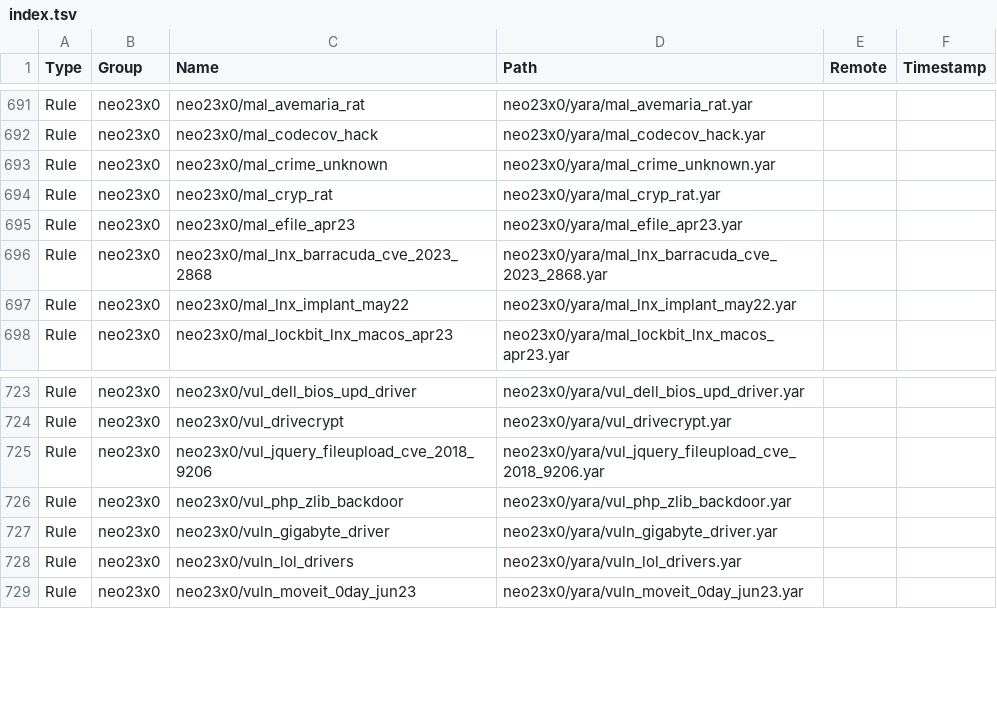
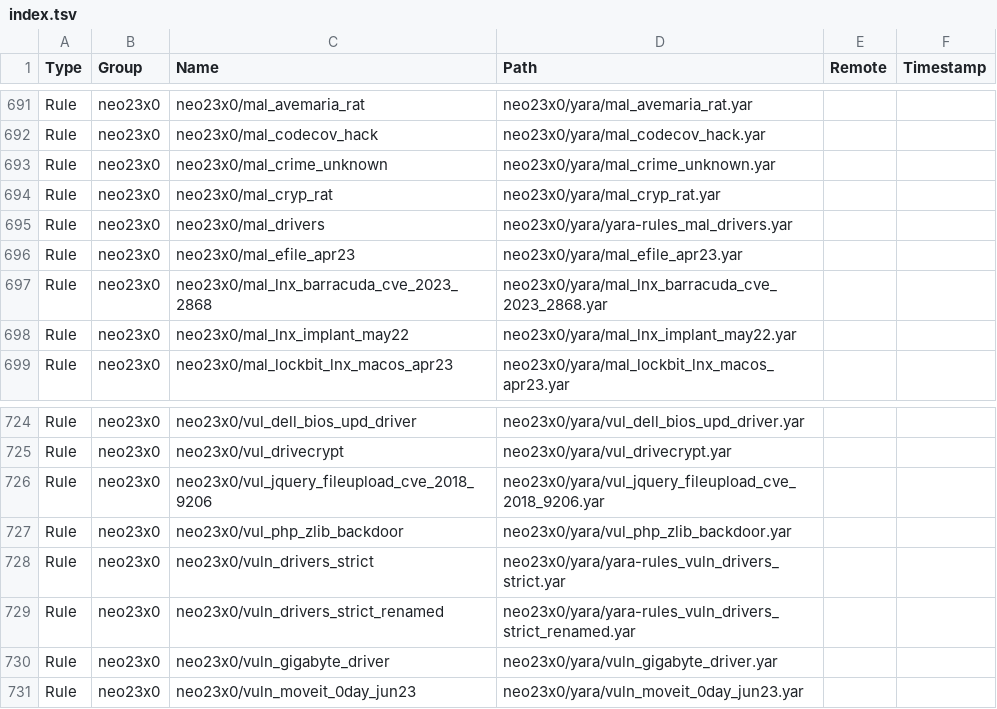
Before and after one commit to hugoalh/scan-virus-ghaction, a TSV file: assets/yara-unofficial/index.tsv, drawn as a sheet; only a part is shown, gaps mark what is left out.

Commit message:
Update YARA index

```diff
--- a/assets/yara-unofficial/index.tsv
+++ b/assets/yara-unofficial/index.tsv
@@ -694,2 +694,3 @@ Rule	neo23x0	neo23x0/mal_crime_unknown	neo23x0/yara/mal_crime_unknown.yar
 Rule	neo23x0	neo23x0/mal_cryp_rat	neo23x0/yara/mal_cryp_rat.yar		
+Rule	neo23x0	neo23x0/mal_drivers	neo23x0/yara/yara-rules_mal_drivers.yar		
 Rule	neo23x0	neo23x0/mal_efile_apr23	neo23x0/yara/mal_efile_apr23.yar		
@@ -726,4 +727,5 @@ Rule	neo23x0	neo23x0/vul_jquery_fileupload_cve_2018_9206	neo23x0/yara/vul_jquery
 Rule	neo23x0	neo23x0/vul_php_zlib_backdoor	neo23x0/yara/vul_php_zlib_backdoor.yar		
+Rule	neo23x0	neo23x0/vuln_drivers_strict	neo23x0/yara/yara-rules_vuln_drivers_strict.yar		
+Rule	neo23x0	neo23x0/vuln_drivers_strict_renamed	neo23x0/yara/yara-rules_vuln_drivers_strict_renamed.yar		
 Rule	neo23x0	neo23x0/vuln_gigabyte_driver	neo23x0/yara/vuln_gigabyte_driver.yar		
-Rule	neo23x0	neo23x0/vuln_lol_drivers	neo23x0/yara/vuln_lol_drivers.yar		
 Rule	neo23x0	neo23x0/vuln_moveit_0day_jun23	neo23x0/yara/vuln_moveit_0day_jun23.yar		
```
